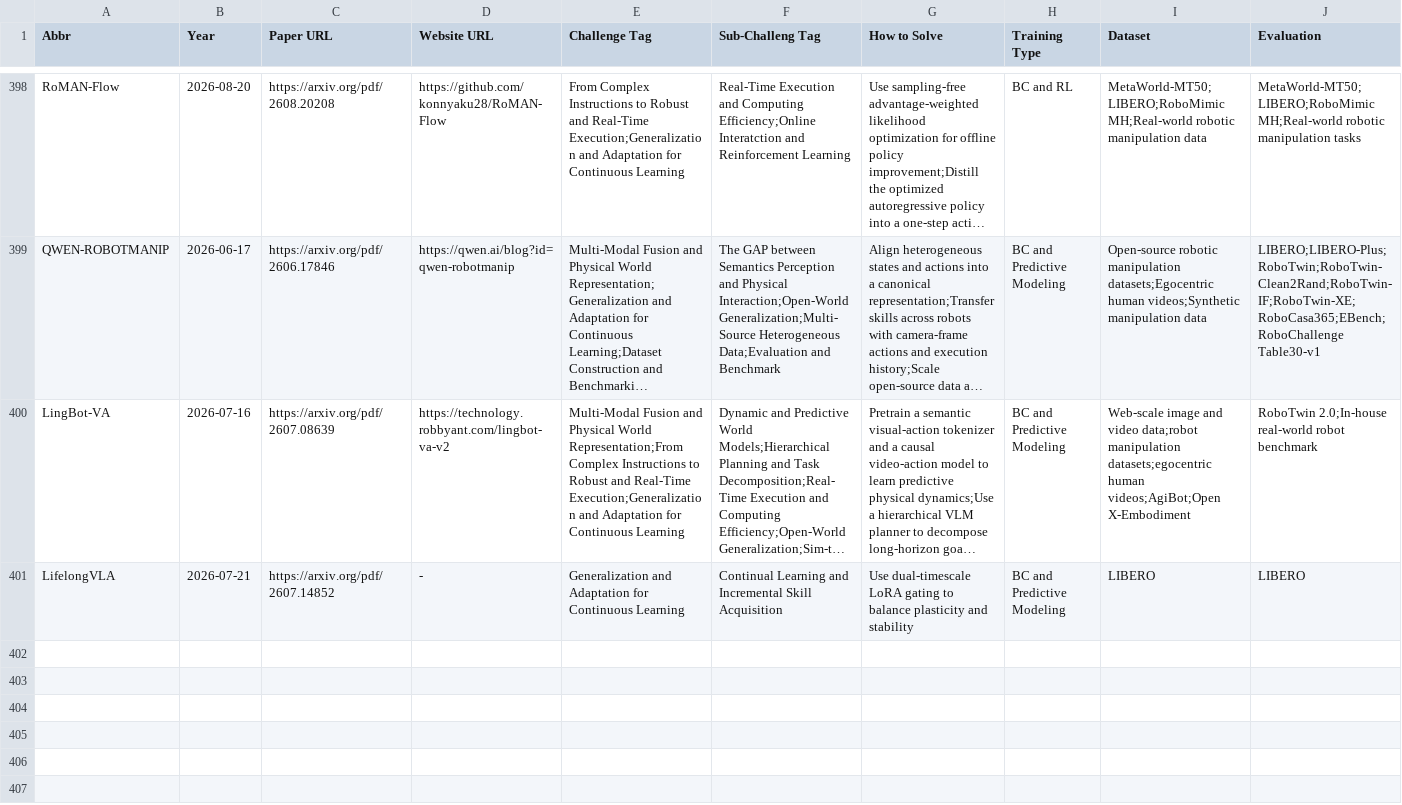
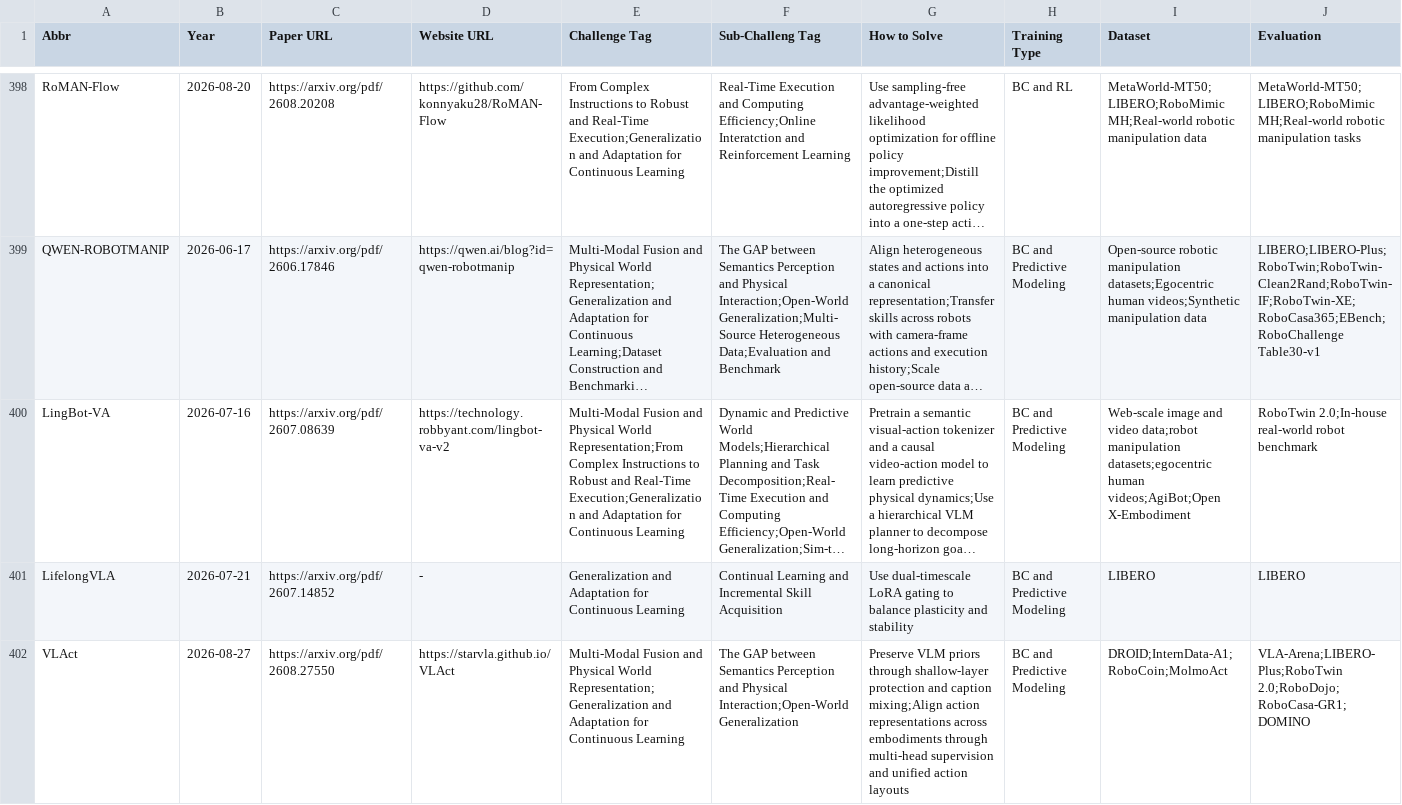
Before and after one commit to SuyuZ1/VLA-Survey-Anatomy, a CSV file: data/vla_data.csv, drawn as a sheet; only a part is shown, gaps mark what is left out; long unchanged cells end in …; rows hold the shown columns only; the diff covers the shown part only; the diff names each change by its address in the sheet, - before the commit and + after, or states it on an @@ line.

```diff
--- a/data/vla_data.csv
+++ b/data/vla_data.csv
+row 402: VLAct | 2026-08-27 | https://arxiv.org/pdf/2608.27550 | https://starvla.github.io/VLAct | Multi-Modal Fusion and Physical World Representation;Generalization and Adaptation for Continuous Learning | The GAP between Semantics Perception and Physical Interaction;Open-World Generalization | Preserve VLM priors through shallow-layer protection and caption mixing;Align action representations across embodiments through multi-head supervision and unified action layouts | BC and Predictive Modeling | DROID;InternData-A1;RoboCoin;MolmoAct | VLA-Arena;LIBERO-Plus;RoboTwin 2.0;RoboDojo;RoboCasa-GR1;DOMINO
```
Also changed, not shown: 2 added rows elsewhere in this file, data/latest.csv.
